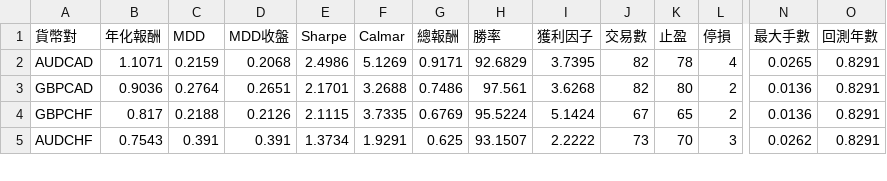
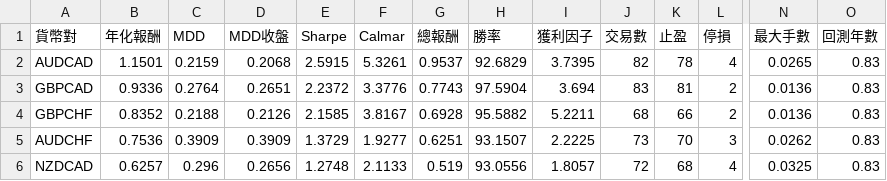
Before and after one commit to evan7646-cloud/bollinger_meanreversion_equities, a CSV file: docs/fx_top8_performance.csv, drawn as a sheet; only a part is shown, gaps mark what is left out; rows hold the shown columns only; the diff covers the shown part only; the diff names each change by its address in the sheet, - before the commit and + after, or states it on an @@ line.

```diff
--- a/docs/fx_top8_performance.csv
+++ b/docs/fx_top8_performance.csv
-B2 (年化報酬): 1.1071
+B2 (年化報酬): 1.1501
-E2 (Sharpe): 2.4986
+E2 (Sharpe): 2.5915
-F2 (Calmar): 5.1269
+F2 (Calmar): 5.3261
-G2 (總報酬): 0.9171
+G2 (總報酬): 0.9537
-O2:O5 (回測年數): 0.8291
+O2:O5 (回測年數): 0.83
-B3 (年化報酬): 0.9036
+B3 (年化報酬): 0.9336
-E3 (Sharpe): 2.1701
+E3 (Sharpe): 2.2372
-F3 (Calmar): 3.2688
+F3 (Calmar): 3.3776
-G3 (總報酬): 0.7486
+G3 (總報酬): 0.7743
-H3 (勝率): 97.561
+H3 (勝率): 97.5904
-I3 (獲利因子): 3.6268
+I3 (獲利因子): 3.694
-J3 (交易數): 82
+J3 (交易數): 83
-K3 (止盈): 80
+K3 (止盈): 81
-B4 (年化報酬): 0.817
+B4 (年化報酬): 0.8352
-E4 (Sharpe): 2.1115
+E4 (Sharpe): 2.1585
-F4 (Calmar): 3.7335
+F4 (Calmar): 3.8167
-G4 (總報酬): 0.6769
+G4 (總報酬): 0.6928
-H4 (勝率): 95.5224
+H4 (勝率): 95.5882
-I4 (獲利因子): 5.1424
+I4 (獲利因子): 5.2211
-J4 (交易數): 67
+J4 (交易數): 68
-K4 (止盈): 65
+K4 (止盈): 66
-B5 (年化報酬): 0.7543
+B5 (年化報酬): 0.7536
-C5 (MDD): 0.391
+C5 (MDD): 0.3909
-D5 (MDD收盤): 0.391
+D5 (MDD收盤): 0.3909
-E5 (Sharpe): 1.3734
+E5 (Sharpe): 1.3729
-F5 (Calmar): 1.9291
+F5 (Calmar): 1.9277
-G5 (總報酬): 0.625
+G5 (總報酬): 0.6251
-I5 (獲利因子): 2.2222
+I5 (獲利因子): 2.2225
+row 6: NZDCAD | 0.6257 | 0.296 | 0.2656 | 1.2748 | 2.1133 | 0.519 | 93.0556 | 1.8057 | 72 | 68 | 4 | 0.0325 | 0.83
```
Also changed, not shown: 1 removed row and 39 edited cells elsewhere in this file, docs/fx_trade_log.csv, 2 other files.
